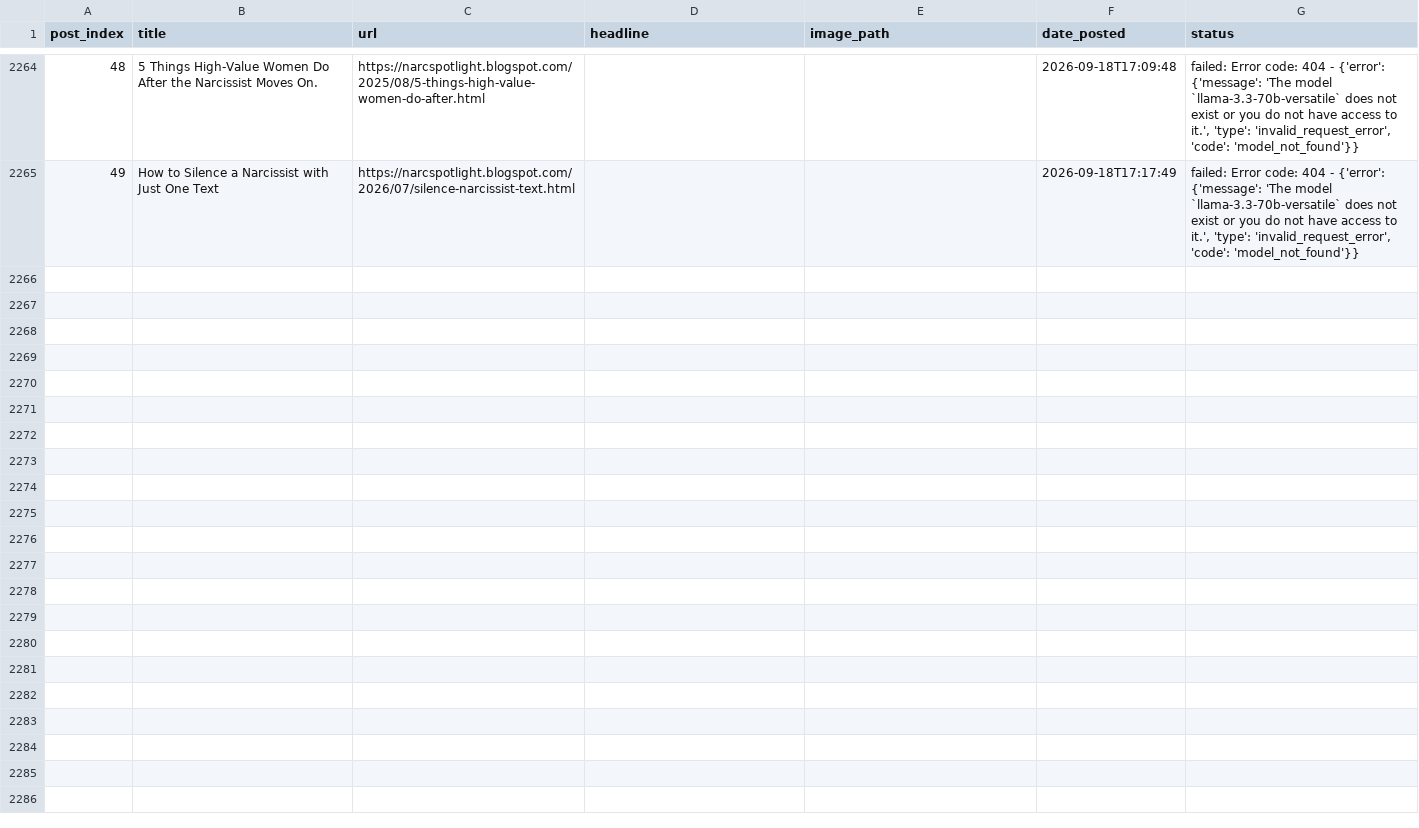
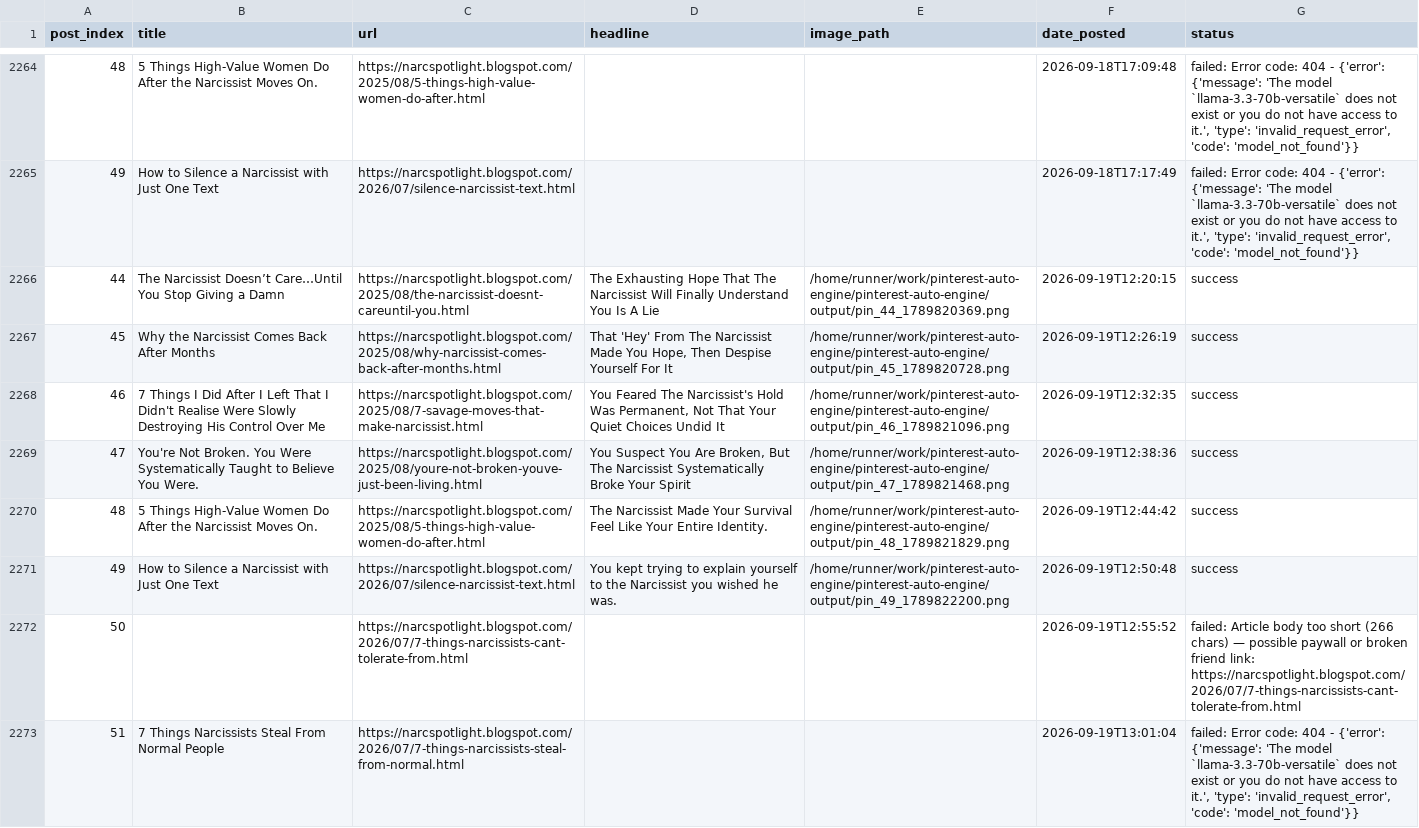
Before and after one commit to Emyres970/pinterest-auto-engine, a CSV file: tracker.csv, drawn as a sheet; only a part is shown, gaps mark what is left out; the diff covers the shown part only; the diff names each change by its address in the sheet, - before the commit and + after, or states it on an @@ line.

Commit message:
chore: update tracker 2026-09-19

```diff
--- a/tracker.csv
+++ b/tracker.csv
+row 2266: 44 | The Narcissist Doesn’t Care…Until You Stop Giving a Damn | https://narcspotlight.blogspot.com/2025/08/the-narcissist-doesnt-careuntil-you.html | The Exhausting Hope That The Narcissist Will Finally Understand You Is A Lie | /home/runner/work/pinterest-auto-engine/pinterest-auto-engine/output/pin_44_1789820369.png | 2026-09-19T12:20:15 | success
+row 2267: 45 | Why the Narcissist Comes Back After Months | https://narcspotlight.blogspot.com/2025/08/why-narcissist-comes-back-after-months.html | That 'Hey' From The Narcissist Made You Hope, Then Despise Yourself For It | /home/runner/work/pinterest-auto-engine/pinterest-auto-engine/output/pin_45_1789820728.png | 2026-09-19T12:26:19 | success
+row 2268: 46 | 7 Things I Did After I Left That I Didn't Realise Were Slowly Destroying His Control Over Me | https://narcspotlight.blogspot.com/2025/08/7-savage-moves-that-make-narcissist.html | You Feared The Narcissist's Hold Was Permanent, Not That Your Quiet Choices Undid It | /home/runner/work/pinterest-auto-engine/pinterest-auto-engine/output/pin_46_1789821096.png | 2026-09-19T12:32:35 | success
+row 2269: 47 | You're Not Broken. You Were Systematically Taught to Believe You Were. | https://narcspotlight.blogspot.com/2025/08/youre-not-broken-youve-just-been-living.html | You Suspect You Are Broken, But The Narcissist Systematically Broke Your Spirit | /home/runner/work/pinterest-auto-engine/pinterest-auto-engine/output/pin_47_1789821468.png | 2026-09-19T12:38:36 | success
+row 2270: 48 | 5 Things High-Value Women Do After the Narcissist Moves On. | https://narcspotlight.blogspot.com/2025/08/5-things-high-value-women-do-after.html | The Narcissist Made Your Survival Feel Like Your Entire Identity. | /home/runner/work/pinterest-auto-engine/pinterest-auto-engine/output/pin_48_1789821829.png | 2026-09-19T12:44:42 | success
+row 2271: 49 | How to Silence a Narcissist with Just One Text | https://narcspotlight.blogspot.com/2026/07/silence-narcissist-text.html | You kept trying to explain yourself to the Narcissist you wished he was. | /home/runner/work/pinterest-auto-engine/pinterest-auto-engine/output/pin_49_1789822200.png | 2026-09-19T12:50:48 | success
+row 2272: 50 |  | https://narcspotlight.blogspot.com/2026/07/7-things-narcissists-cant-tolerate-from.html |  |  | 2026-09-19T12:55:52 | failed: Article body too short (266 chars) — possible paywall or broken friend link: https://narcspotlight.blogspot.com/2026/07/7-things-narcissists-cant-tolerate-from.html
+row 2273: 51 | 7 Things Narcissists Steal From Normal People | https://narcspotlight.blogspot.com/2026/07/7-things-narcissists-steal-from-normal.html |  |  | 2026-09-19T13:01:04 | failed: Error code: 404 - {'error': {'message': 'The model `llama-3.3-70b-versatile` does not exist or you do not have access to it.', 'type': 'invalid_request_error', 'code': 'model_not_found'}}
```
Also changed, not shown: 7 added rows elsewhere in this file.
